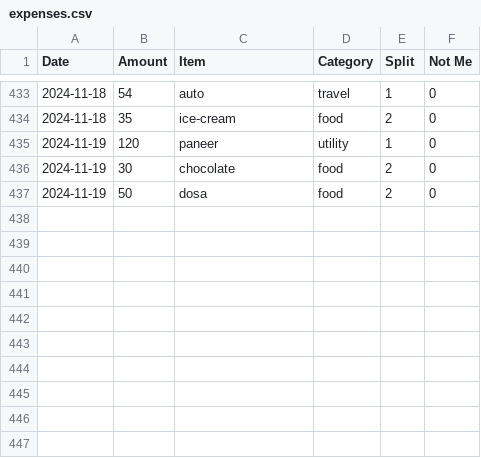
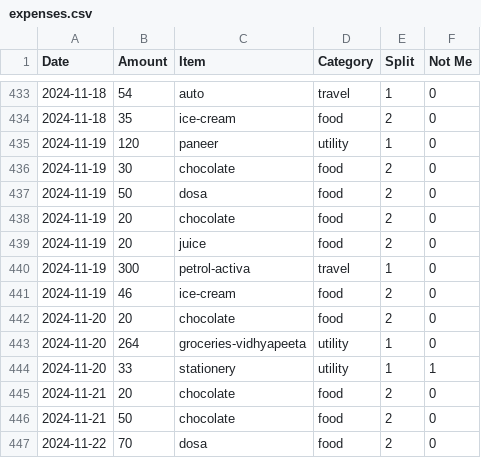
Before and after one commit to MBUYt0n/expense-tracker, a CSV file: expenses.csv, drawn as a sheet; only a part is shown, gaps mark what is left out; the diff names each change by its address in the sheet, - before the commit and + after, or states it on an @@ line.

```diff
--- a/expenses.csv
+++ b/expenses.csv
+row 438: 2024-11-19 | 20 | chocolate | food | 2 | 0
+row 439: 2024-11-19 | 20 | juice | food | 2 | 0
+row 440: 2024-11-19 | 300 | petrol-activa | travel | 1 | 0
+row 441: 2024-11-19 | 46 | ice-cream | food | 2 | 0
+row 442: 2024-11-20 | 20 | chocolate | food | 2 | 0
+row 443: 2024-11-20 | 264 | groceries-vidhyapeeta | utility | 1 | 0
+row 444: 2024-11-20 | 33 | stationery | utility | 1 | 1
+row 445: 2024-11-21 | 20 | chocolate | food | 2 | 0
+row 446: 2024-11-21 | 50 | chocolate | food | 2 | 0
+row 447: 2024-11-22 | 70 | dosa | food | 2 | 0
```
Also changed, not shown: 2 other files.
